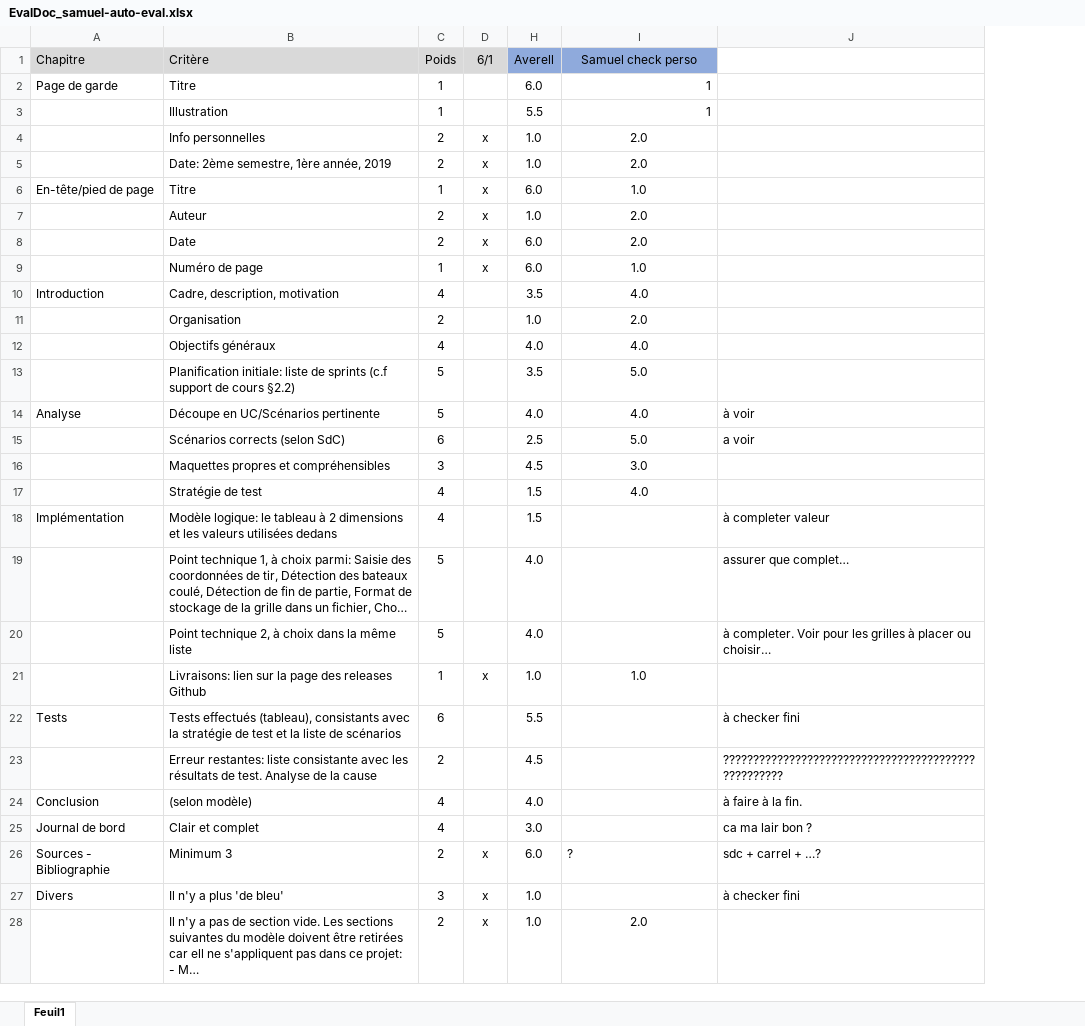
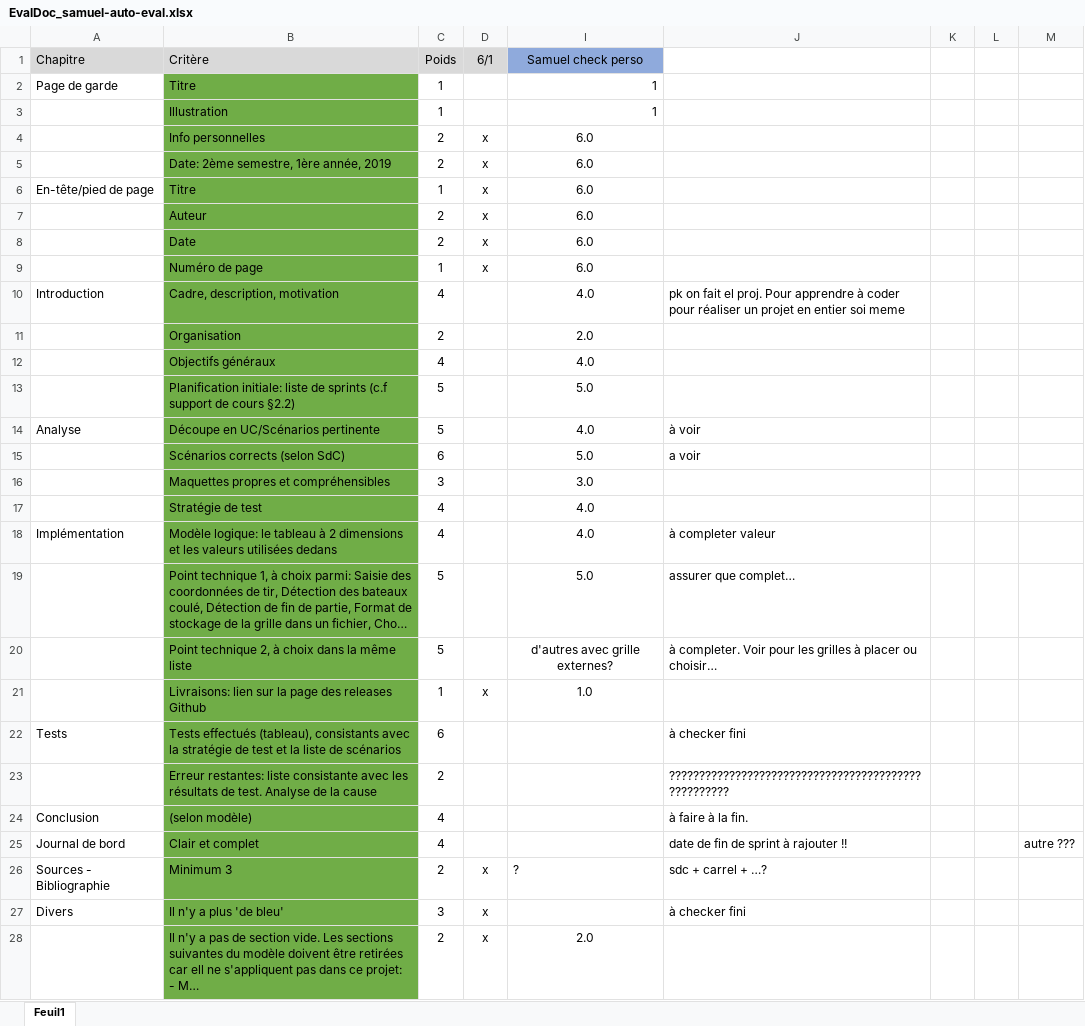
Before and after one commit to samuelroland/BN-SRD-Bataille-Navale, an Excel workbook: doc/Documents autres évaluation/EvalDoc_samuel-auto-eval.xlsx, sheet Feuil1, drawn as a sheet; only a part is shown; long unchanged cells end in …; values as stored, in another font and other column widths than the file's, no borders; removed rows and columns are numbered as before the commit, all else as after; the diff covers the shown part only; the diff names each change by its address in the sheet, - before the commit and + after, or states it on an @@ line.

Commit message:
Analyse détaillée
-scénarios, maquettes, rajoutés ou améliorés
-doc de projet remplissage et amélioration maximale pour ce sprint 4.
-Readme.md ajouté mots avec `main.c`
-Refactorisation du code main.c

```diff
--- a/doc/Documents autres évaluation/EvalDoc_samuel-auto-eval.xlsx (sheet Feuil1)
+++ b/doc/Documents autres évaluation/EvalDoc_samuel-auto-eval.xlsx (sheet Feuil1)
@@ column H (Averell) hidden, rows 2-28: 6.0 | 5.5 | 1.0 | 1.0 | 6.0 | 1.0 | 6.0 | 6.0 | 3.5 | 1.0 | 4.0 | 3.5 | 4.0 | 2.5 | 4.5 | 1.5 | 1.5 | 4.0 | 4.0 | 1.0 | 5.5 | 4.5 | 4.0 | 3.0 | 6.0 | 1.0 | 1.0 @@
+column K, empty
+column L, empty
+column M, row 25: autre ???
-B2:B28 fill: none
+B2:B28 fill: #70AD47
-I4:I5 (Samuel check perso): 2.0
+I4:I5 (Samuel check perso): 6.0
-I6 (Samuel check perso): 1.0
+I6 (Samuel check perso): 6.0
-I7:I8 (Samuel check perso): 2.0
+I7:I8 (Samuel check perso): 6.0
-I9 (Samuel check perso): 1.0
+I9 (Samuel check perso): 6.0
-J10: (empty)
+J10: pk on fait el proj. Pour apprendre à coder pour réaliser un projet en entier soi meme
-I18 (Samuel check perso): (empty)
+I18 (Samuel check perso): 4.0
-I19 (Samuel check perso): (empty)
+I19 (Samuel check perso): 5.0
-I20 (Samuel check perso): (empty)
+I20 (Samuel check perso): d'autres avec grille externes?
-J25: ca ma lair bon ?
+J25: date de fin de sprint à rajouter !!
```
Also changed, not shown: 2 edited cells and cell formats elsewhere in this sheet, hidden cells, doc/Documents autres évaluation/EvalRepo_samuel-in-run.xlsx, 8 other files.
